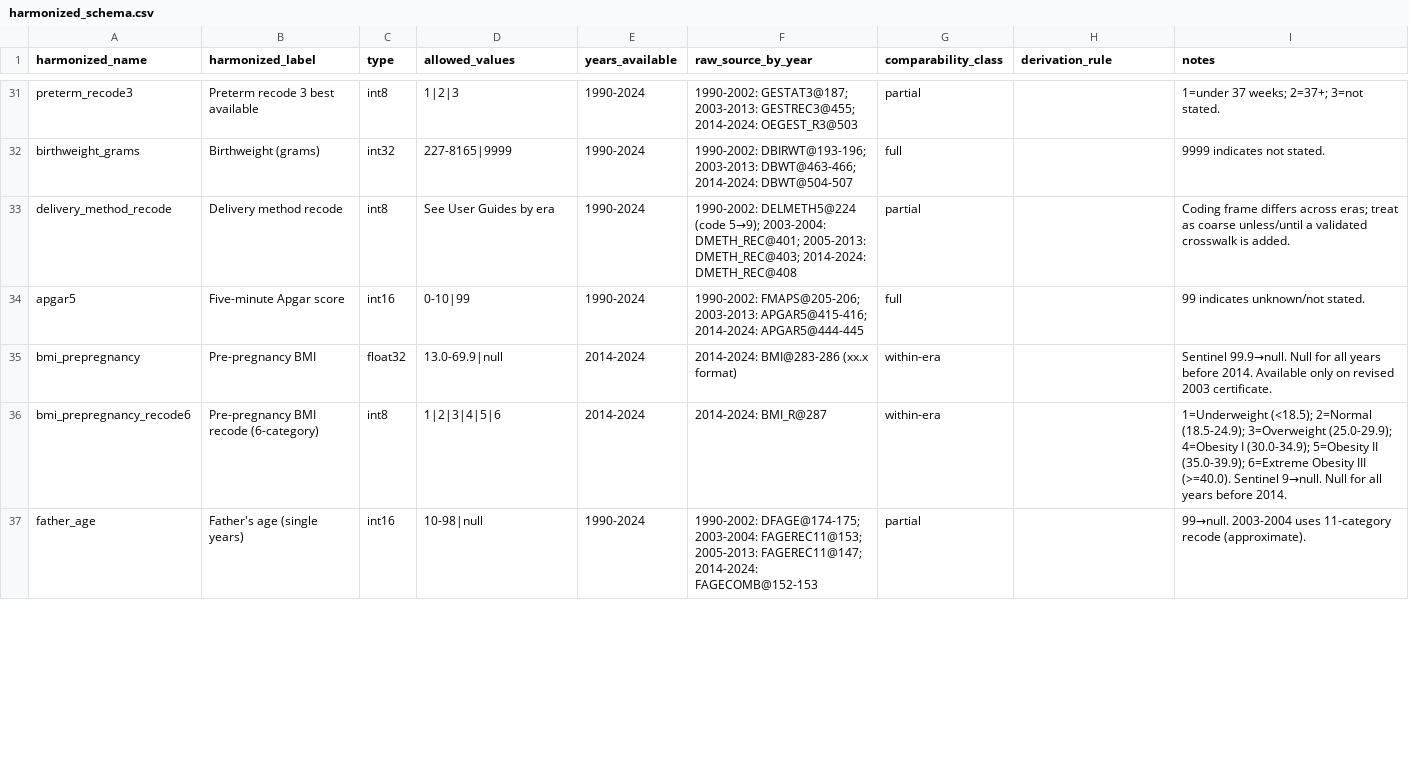
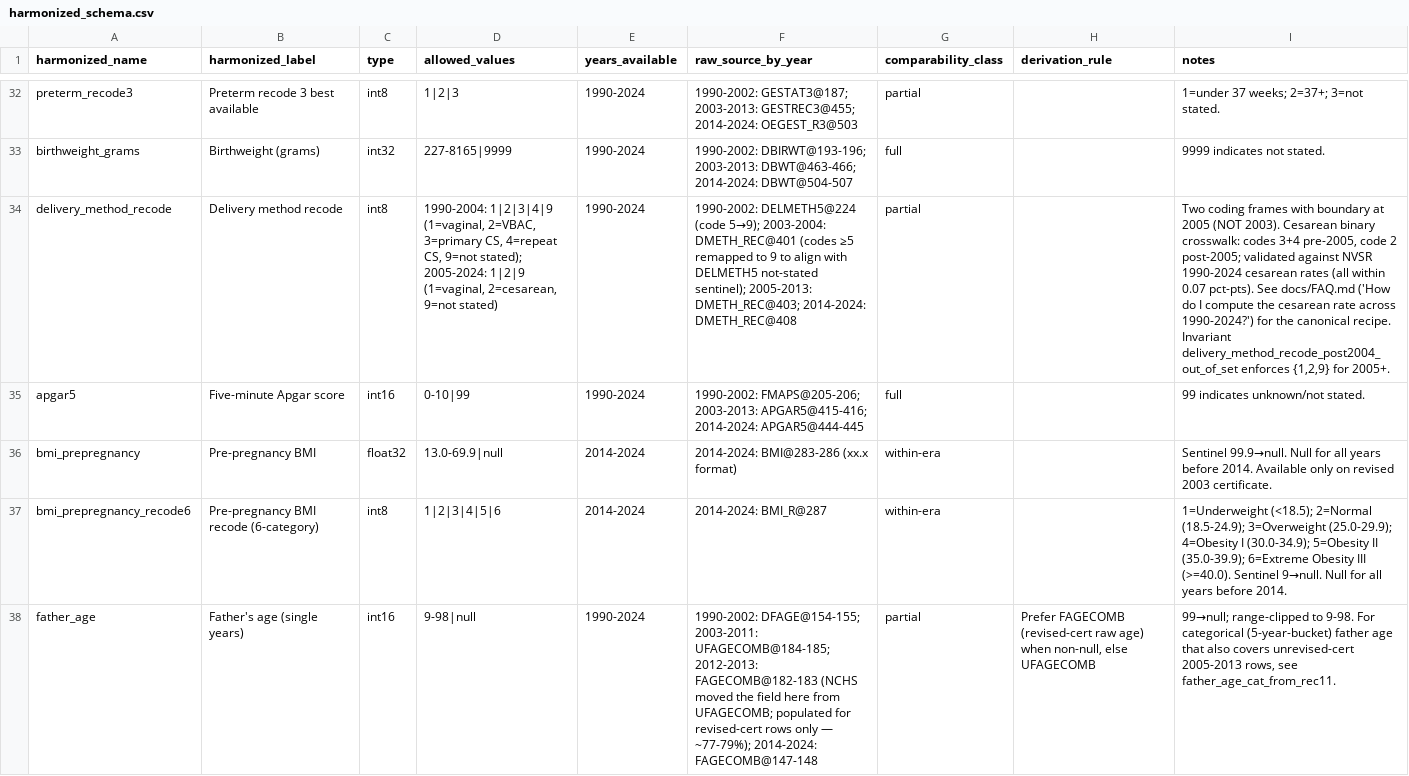
Before and after one commit to yoelplutchok/natality-harmonization, a CSV file: metadata/harmonized_schema.csv, drawn as a sheet; only a part is shown, gaps mark what is left out; addresses are those after the commit; the diff covers the shown part only; the diff names each change by its address in the sheet, - before the commit and + after, or states it on an @@ line.

```diff
--- a/metadata/harmonized_schema.csv
+++ b/metadata/harmonized_schema.csv
-D34 (allowed_values): See User Guides by era
+D34 (allowed_values): 1990-2004: 1|2|3|4|9 (1=vaginal, 2=VBAC, 3=primary CS, 4=repeat CS, 9=not stated); 2005-2024: 1|2|9 (1=vaginal, 2=cesarean, 9=not stated)
-F34 (raw_source_by_year): …5→9); 2003-2004: DMETH_REC@401; 2005-2013: DMETH_REC@403;…
+F34 (raw_source_by_year): …5→9); 2003-2004: DMETH_REC@401 (codes ≥5 remapped to 9 to align with DELMETH5 not-stated sentinel); 2005-2013: DMETH_REC@403;…
-I34 (notes): Coding frame differs across eras; treat as coarse unless/until a validated crosswalk is added.
+I34 (notes): Two coding frames with boundary at 2005 (NOT 2003). Cesarean binary crosswalk: codes 3+4 pre-2005, code 2 post-2005; validated against NVSR 1990-2024 cesarean rates (all within 0.07 pct-pts). See docs/FAQ.md ('How do I compute the cesarean rate across 1990-2024?') for the canonical recipe. Invariant delivery_method_recode_post2004_out_of_set enforces {1,2,9} for 2005+.
-D38 (allowed_values): 10-98|null
+D38 (allowed_values): 9-98|null
-F38 (raw_source_by_year): 1990-2002: DFAGE@174-175; 2003-2004: FAGEREC11@153; 2005-2013: FAGEREC11@147; 2014-2024: FAGECOMB@152-153
+F38 (raw_source_by_year): 1990-2002: DFAGE@154-155; 2003-2011: UFAGECOMB@184-185; 2012-2013: FAGECOMB@182-183 (NCHS moved the field here from UFAGECOMB; populated for revised-cert rows only — ~77-79%); 2014-2024: FAGECOMB@147-148
-H38 (derivation_rule): (empty)
+H38 (derivation_rule): Prefer FAGECOMB (revised-cert raw age) when non-null, else UFAGECOMB
-I38 (notes): 99→null. 2003-2004 uses 11-category recode (approximate).
+I38 (notes): 99→null; range-clipped to 9-98. For categorical (5-year-bucket) father age that also covers unrevised-cert 2005-2013 rows, see father_age_cat_from_rec11.
```
Also changed, not shown: 2 added rows and 28 edited cells elsewhere in this file, metadata/external_validation_targets_v1.csv, output/validation/external_validation_v1_comparison.csv, 33 other files.
